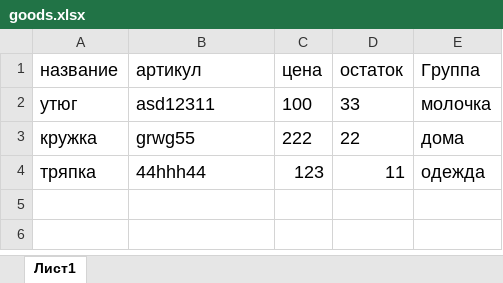
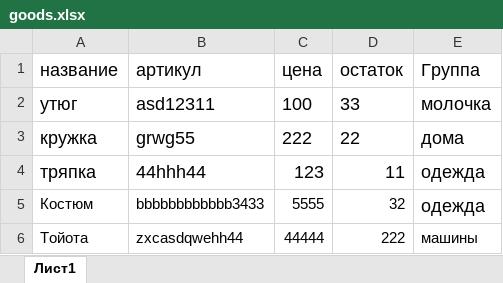
Before and after one commit to ShalutowIvan/project_shop, an Excel workbook: warehouseDRF/ACCOUNTING/xls/goods.xlsx, sheet Лист1, drawn as a sheet; values as stored, in another font and other column widths than the file's, no borders; the diff names each change by its address in the sheet, - before the commit and + after, or states it on an @@ line.

```diff
--- a/warehouseDRF/ACCOUNTING/xls/goods.xlsx (sheet Лист1)
+++ b/warehouseDRF/ACCOUNTING/xls/goods.xlsx (sheet Лист1)
+row 5: Костюм | bbbbbbbbbbbb3433 | 5555 | 32 | одежда
+row 6: Тойота | zxcasdqwehh44 | 44444 | 222 | машины
```
Also changed, not shown: 10 other files.
